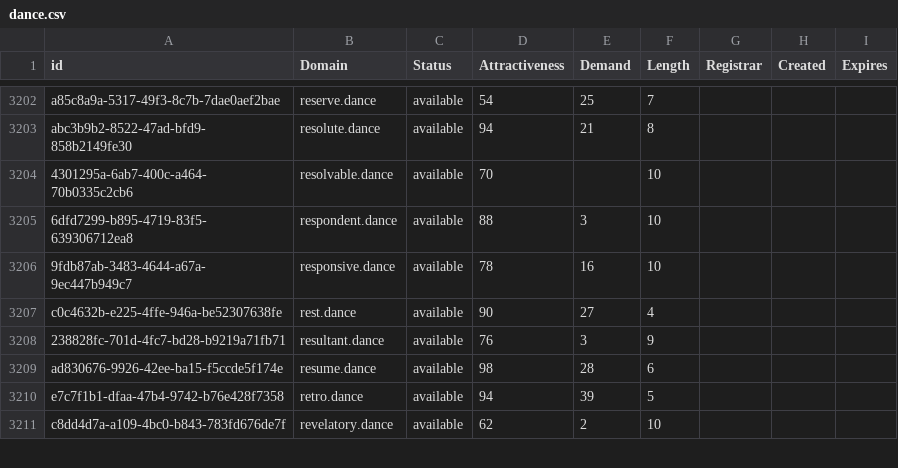
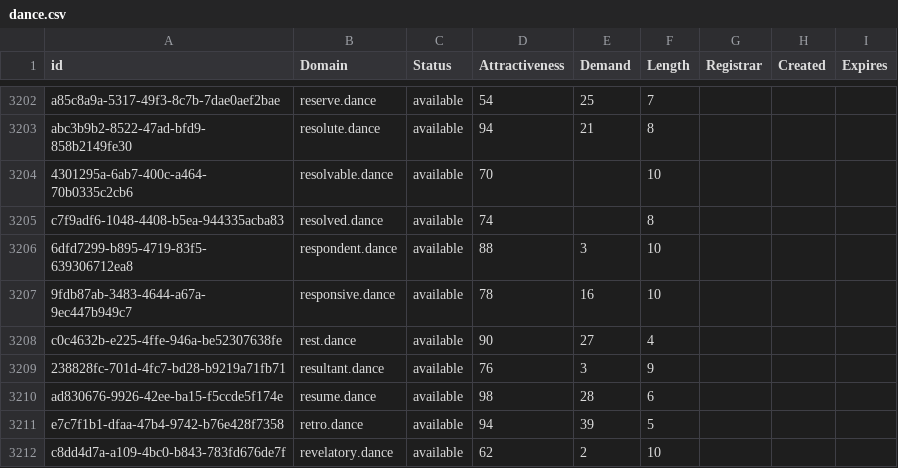
Before and after one commit to UniqueDomains/dance-oneword-domains, a CSV file: dance.csv, drawn as a sheet; only a part is shown, gaps mark what is left out; the diff names each change by its address in the sheet, - before the commit and + after, or states it on an @@ line.

Commit message:
Domains update

```diff
--- a/dance.csv
+++ b/dance.csv
+row 3205: c7f9adf6-1048-4408-b5ea-944335acba83 | resolved.dance | available | 74 |  | 8
```
Also changed, not shown: 2 other files.
